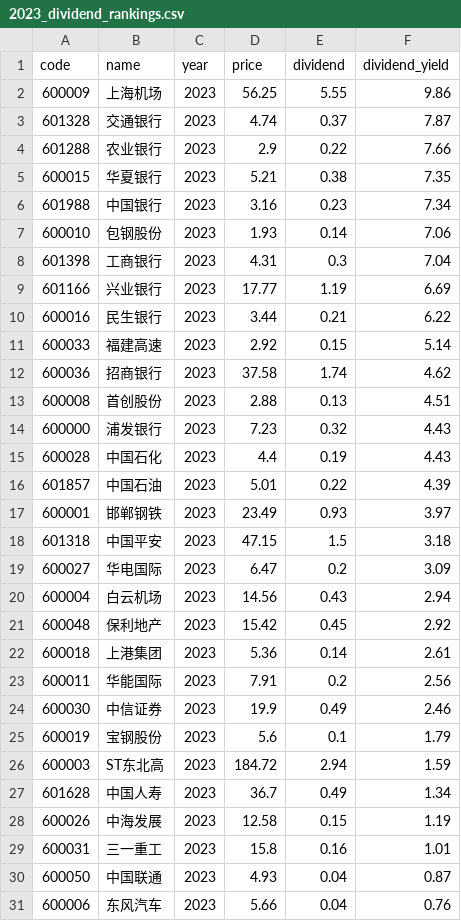
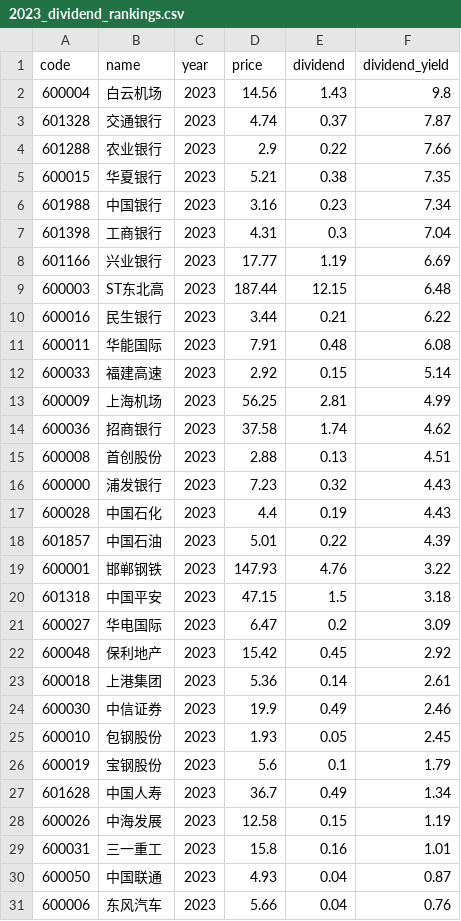
Before and after one commit to timoseven/dividend-ranker, a CSV file: data/2023_dividend_rankings.csv, drawn as a sheet.

```diff
--- a/data/2023_dividend_rankings.csv
+++ b/data/2023_dividend_rankings.csv
@@ -1,3 +1,3 @@
 code,name,year,price,dividend,dividend_yield
-600009,上海机场,2023,56.25,5.55,9.86
+600004,白云机场,2023,14.56,1.43,9.8
 601328,交通银行,2023,4.74,0.37,7.87
@@ -6,7 +6,9 @@
 601988,中国银行,2023,3.16,0.23,7.34
-600010,包钢股份,2023,1.93,0.14,7.06
 601398,工商银行,2023,4.31,0.3,7.04
 601166,兴业银行,2023,17.77,1.19,6.69
+600003,ST东北高,2023,187.44,12.15,6.48
 600016,民生银行,2023,3.44,0.21,6.22
+600011,华能国际,2023,7.91,0.48,6.08
 600033,福建高速,2023,2.92,0.15,5.14
+600009,上海机场,2023,56.25,2.81,4.99
 600036,招商银行,2023,37.58,1.74,4.62
@@ -16,12 +18,10 @@
 601857,中国石油,2023,5.01,0.22,4.39
-600001,邯郸钢铁,2023,23.49,0.93,3.97
+600001,邯郸钢铁,2023,147.93,4.76,3.22
 601318,中国平安,2023,47.15,1.5,3.18
 600027,华电国际,2023,6.47,0.2,3.09
-600004,白云机场,2023,14.56,0.43,2.94
 600048,保利地产,2023,15.42,0.45,2.92
 600018,上港集团,2023,5.36,0.14,2.61
-600011,华能国际,2023,7.91,0.2,2.56
 600030,中信证券,2023,19.9,0.49,2.46
+600010,包钢股份,2023,1.93,0.05,2.45
 600019,宝钢股份,2023,5.6,0.1,1.79
-600003,ST东北高,2023,184.72,2.94,1.59
 601628,中国人寿,2023,36.7,0.49,1.34
```
Also changed, not shown: data/2020_dividend_rankings.csv, data/2021_dividend_rankings.csv, 6 other files.
